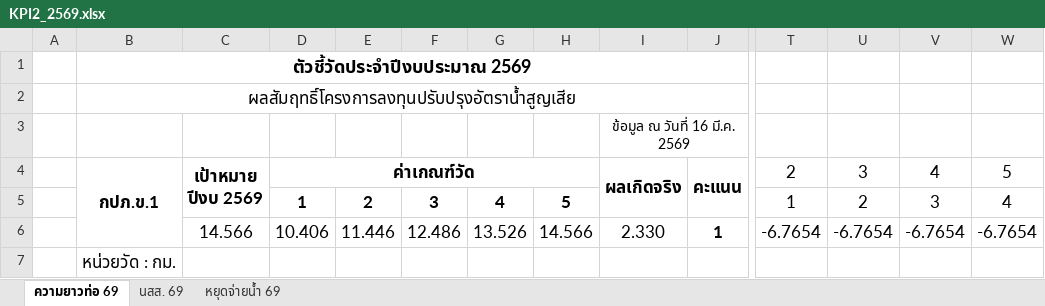
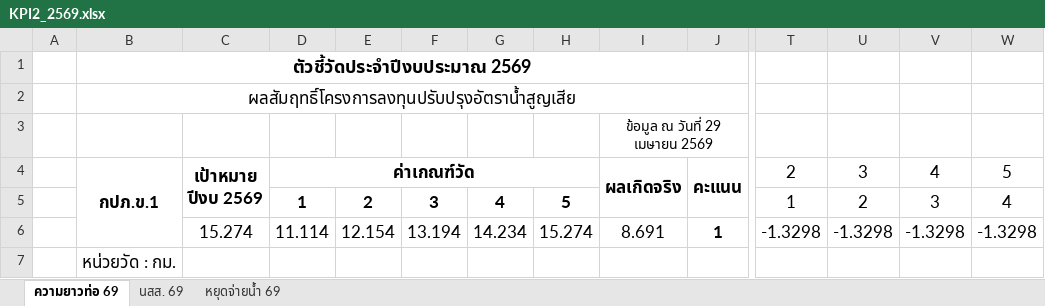
Before and after one commit to prayoonsi147-code/NRW_PWA1_Dashboard, an Excel workbook: Dashboard_Leak/ข้อมูลดิบ/เกณฑ์วัดน้ำสูญเสีย/KPI2_2569.xlsx, sheet ความยาวท่อ 69, drawn as a sheet; only a part is shown, gaps mark what is left out; values as stored, in another font and other column widths than the file's, no borders; charts and pictures and conditional formats not drawn; the diff names each change by its address in the sheet, - before the commit and + after, or states it on an @@ line.

```diff
--- a/Dashboard_Leak/ข้อมูลดิบ/เกณฑ์วัดน้ำสูญเสีย/KPI2_2569.xlsx (sheet ความยาวท่อ 69)
+++ b/Dashboard_Leak/ข้อมูลดิบ/เกณฑ์วัดน้ำสูญเสีย/KPI2_2569.xlsx (sheet ความยาวท่อ 69)
-I3: ข้อมูล ณ วันที่ 16 มี.ค. 2569
+I3: ข้อมูล ณ วันที่ 29 เมษายน 2569
-C6: 14.566
+C6: 15.274
-D6: 10.406
+D6: 11.114
-E6: 11.446
+E6: 12.154
-F6: 12.486
+F6: 13.194
-G6: 13.526
+G6: 14.234
-H6: 14.566
+H6: 15.274
-I6: 2.330
+I6: 8.691
-T6: -6.7654
+T6: -1.3298
-U6: -6.7654
+U6: -1.3298
-V6: -6.7654
+V6: -1.3298
-W6: -6.7654
+W6: -1.3298
```
Also changed, not shown: sheet นสส. 69, sheet หยุดจ่ายน้ำ 69, Dashboard_Leak/ข้อมูลดิบ/Real Leak/RL_2569.xlsx, 52 other files.
